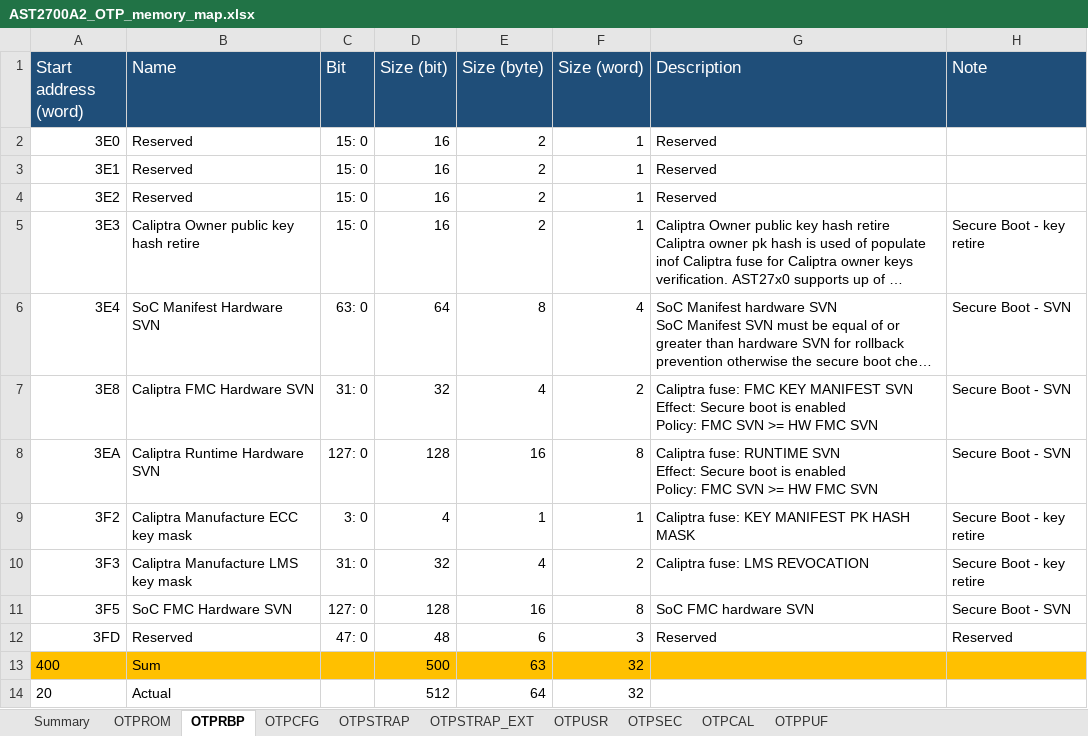
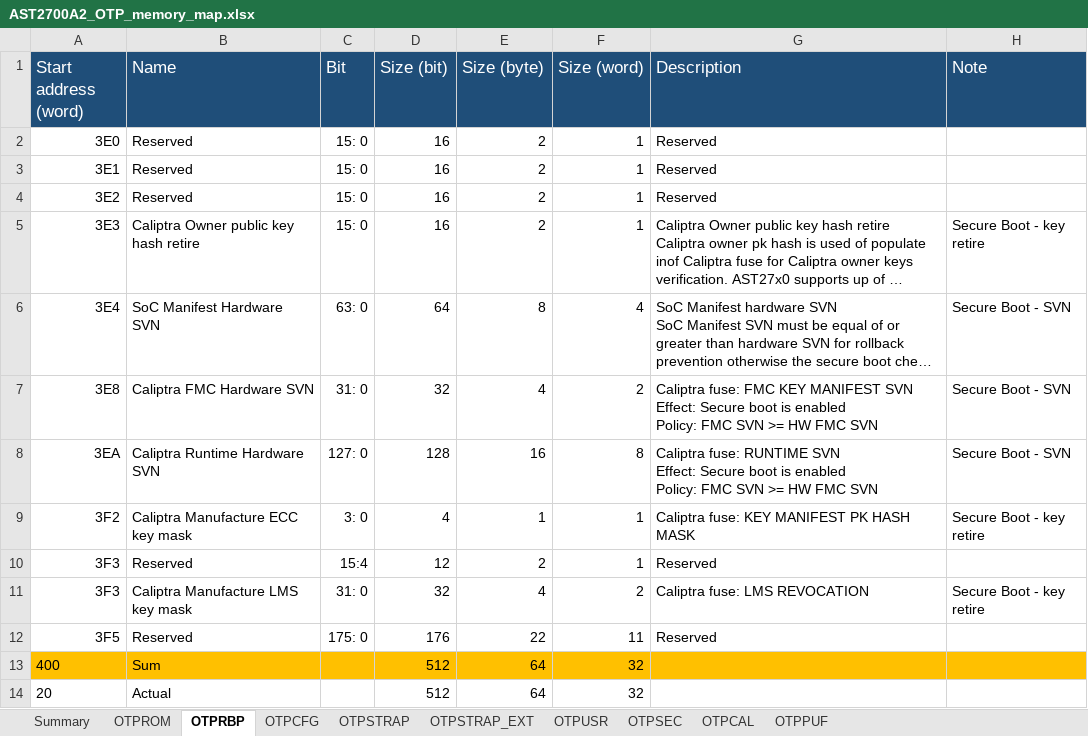
Before and after one commit to AspeedTech-BMC/socsec, an Excel workbook: tools/memory_map/AST2700A2_OTP_memory_map.xlsx, sheet OTPRBP, drawn as a sheet; long unchanged cells end in …; values as stored, in another font and other column widths than the file's, no borders; removed rows and columns are numbered as before the commit, all else as after; the diff names each change by its address in the sheet, - before the commit and + after, or states it on an @@ line.

Commit message:
otp: update AST2700-A2 OTP fields to memory map v2.3
Sync socsec's OTP field definitions with the AST2700-A2 v2.3 memory
map:

- Add retire_mechanism_option (OTPCFG0[8]): selects the key
  retirement policy, i.e. whether a key can only retire itself or can
  also retire other key IDs via the OTPRBP retire bits (OTPRBP0/1/3).
- Remove SoC_FMC_Hardware_SVN_0~3 from the OTPRBP region, no longer
  defined in v2.3 of the memory map.
- Update tools/memory_map/AST2700A2_OTP_memory_map.xlsx and
  tools/samples/sample_2700_A2.jsonc to match the above.
- Note the pandas/openpyxl dependencies required by
  scripts/excel_to_json.py in tools/README.md.

Signed-off-by: jheng-shuo_lin <jheng-shuo_lin@aspeedtech.com>
Change-Id: Ibbd36f44bd55eb9ba1add07f60457f286df24e71

```diff
--- a/tools/memory_map/AST2700A2_OTP_memory_map.xlsx (sheet OTPRBP)
+++ b/tools/memory_map/AST2700A2_OTP_memory_map.xlsx (sheet OTPRBP)
+row 10: 3F3 | Reserved | 15:4 | 12 | 2 | 1 | Reserved
-row 11: 3F5 | SoC FMC Hardware SVN | 127: 0 | 128 | 16 | 8 | SoC FMC hardware SVN | Secure Boot - SVN
-row 12: 3FD | Reserved | 47: 0 | 48 | 6 | 3 | Reserved | Reserved
+row 12: 3F5 | Reserved | 175: 0 | 176 | 22 | 11 | Reserved
-D13 (Size (bit)): 500
+D13 (Size (bit)): 512
-E13 (Size (byte)): 63
+E13 (Size (byte)): 64
```
Also changed, not shown: sheet OTPCFG, sheet Summary, formulas that keep their value, 4 other files.
